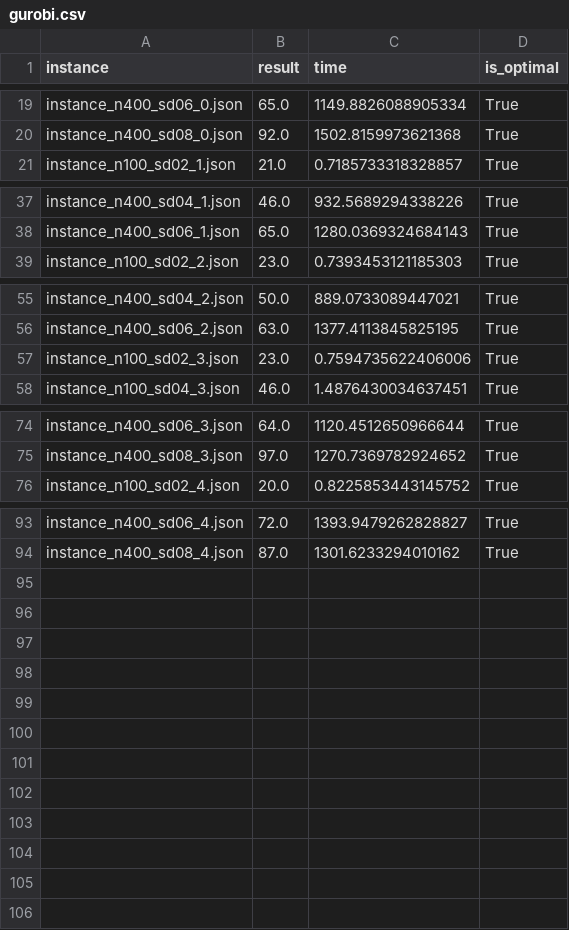
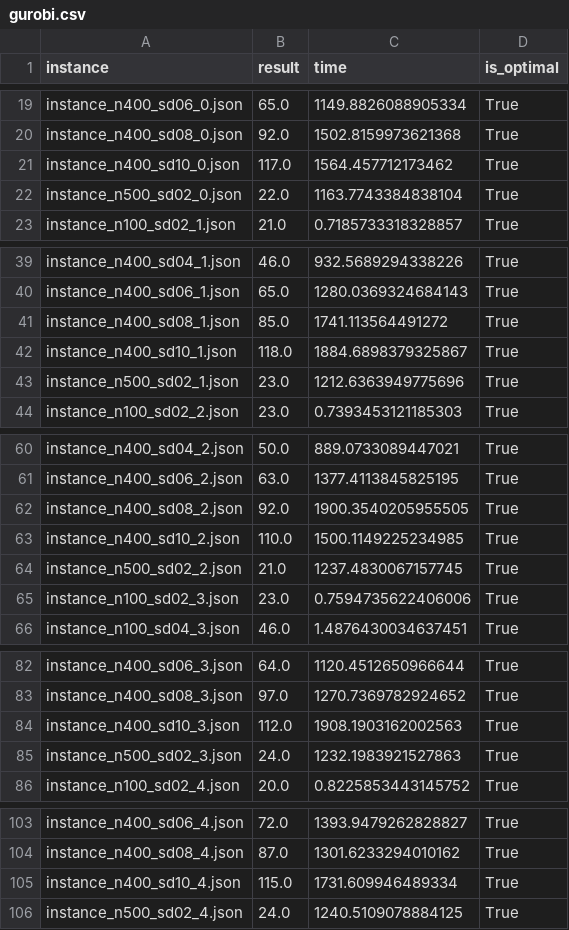
Before and after one commit to GabrielleBarbosa/mc859, a CSV file: projeto/analysis/results/gurobi.csv, drawn as a sheet; only a part is shown, gaps mark what is left out.

```diff
--- a/projeto/analysis/results/gurobi.csv
+++ b/projeto/analysis/results/gurobi.csv
@@ -20,2 +20,4 @@ instance_n400_sd06_0.json,65.0,1149.8826088905334,True
 instance_n400_sd08_0.json,92.0,1502.8159973621368,True
+instance_n400_sd10_0.json,117.0,1564.457712173462,True
+instance_n500_sd02_0.json,22.0,1163.7743384838104,True
 instance_n100_sd02_1.json,21.0,0.7185733318328857,True
@@ -38,2 +40,5 @@ instance_n400_sd04_1.json,46.0,932.5689294338226,True
 instance_n400_sd06_1.json,65.0,1280.0369324684143,True
+instance_n400_sd08_1.json,85.0,1741.113564491272,True
+instance_n400_sd10_1.json,118.0,1884.6898379325867,True
+instance_n500_sd02_1.json,23.0,1212.6363949775696,True
 instance_n100_sd02_2.json,23.0,0.7393453121185303,True
@@ -56,2 +61,5 @@ instance_n400_sd04_2.json,50.0,889.0733089447021,True
 instance_n400_sd06_2.json,63.0,1377.4113845825195,True
+instance_n400_sd08_2.json,92.0,1900.3540205955505,True
+instance_n400_sd10_2.json,110.0,1500.1149225234985,True
+instance_n500_sd02_2.json,21.0,1237.4830067157745,True
 instance_n100_sd02_3.json,23.0,0.7594735622406006,True
@@ -75,2 +83,4 @@ instance_n400_sd06_3.json,64.0,1120.4512650966644,True
 instance_n400_sd08_3.json,97.0,1270.7369782924652,True
+instance_n400_sd10_3.json,112.0,1908.1903162002563,True
+instance_n500_sd02_3.json,24.0,1232.1983921527863,True
 instance_n100_sd02_4.json,20.0,0.8225853443145752,True
@@ -94 +104,3 @@ instance_n400_sd06_4.json,72.0,1393.9479262828827,True
 instance_n400_sd08_4.json,87.0,1301.6233294010162,True
+instance_n400_sd10_4.json,115.0,1731.609946489334,True
+instance_n500_sd02_4.json,24.0,1240.5109078884125,True
```
Also changed, not shown: 1 other file.
